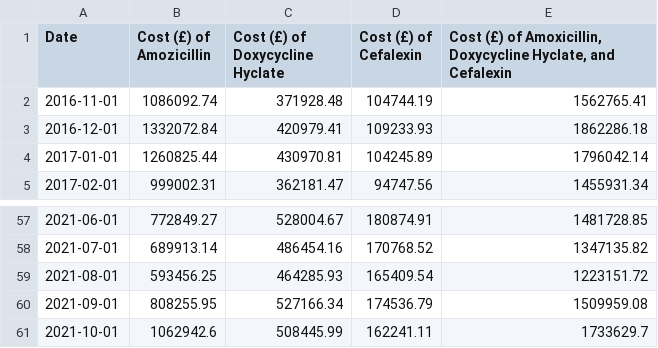
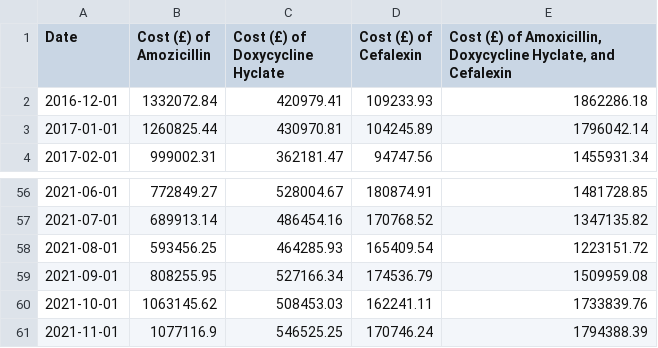
Before and after one commit to mattia-ficarelli/antibiotic_cost, a CSV file: assets/data/cost_antibiotics_per_month.csv, drawn as a sheet; only a part is shown, gaps mark what is left out.

```diff
--- a/assets/data/cost_antibiotics_per_month.csv
+++ b/assets/data/cost_antibiotics_per_month.csv
@@ -1,3 +1,2 @@
 Date,Cost (£) of Amozicillin,Cost (£) of Doxycycline Hyclate,Cost (£) of Cefalexin,"Cost (£) of Amoxicillin, Doxycycline Hyclate, and Cefalexin"
-2016-11-01,1086092.74,371928.48,104744.19,1562765.41
 2016-12-01,1332072.84,420979.41,109233.93,1862286.18
@@ -60,2 +59,3 @@ Date,Cost (£) of Amozicillin,Cost (£) of Doxycycline Hyclate,Cost (£) of Cefa
 2021-09-01,808255.95,527166.34,174536.79,1509959.08
-2021-10-01,1062942.6,508445.99,162241.11,1733629.7
+2021-10-01,1063145.62,508453.03,162241.11,1733839.76
+2021-11-01,1077116.9,546525.25,170746.24,1794388.39
```
Also changed, not shown: assets/data/ccg_pop.csv, assets/data/cost_antibiotics_ccg_current_year.csv, 3 other files.
